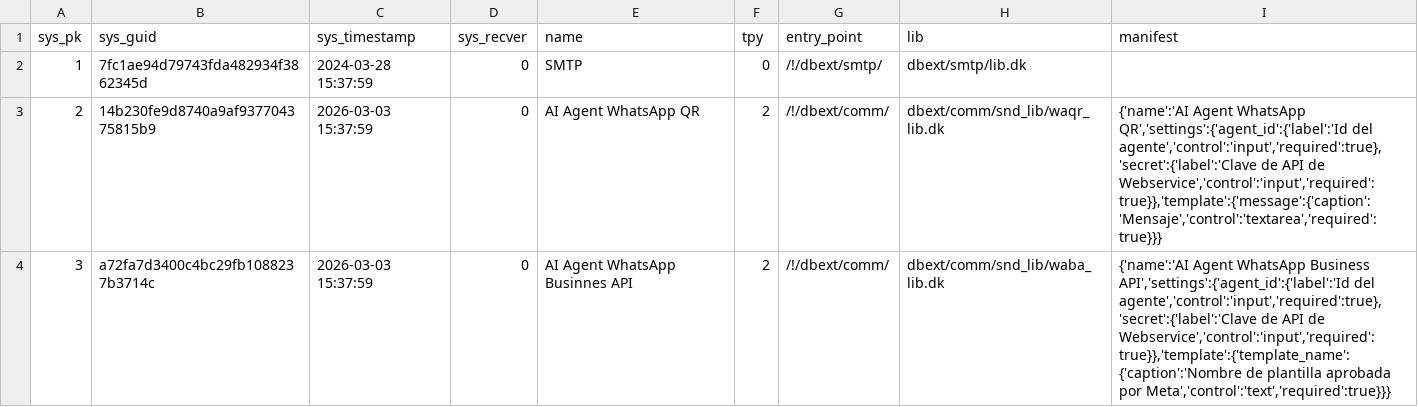
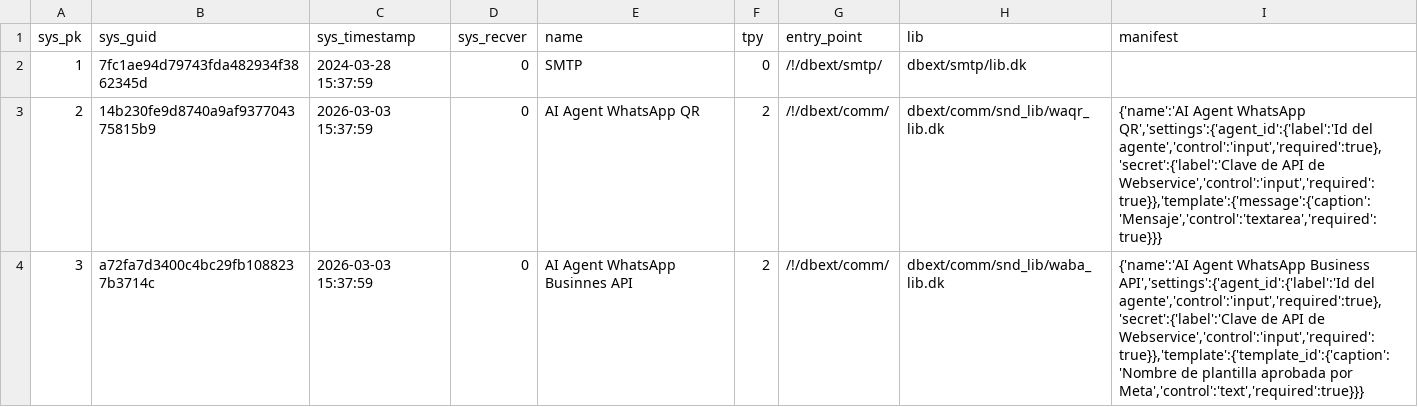
Before and after one commit to Induxsoft/dbext, a CSV file: src/dbext/_install/initial_data/snd_provider.csv, drawn as a sheet.

Commit message:
Update snd_provider initial data
Cambio de nombre del control "template_name" por "template_id" ya que el proveedor así lo requiere.

```diff
--- a/src/dbext/_install/initial_data/snd_provider.csv
+++ b/src/dbext/_install/initial_data/snd_provider.csv
@@ -3,2 +3,2 @@
 "2","14b230fe9d8740a9af937704375815b9","2026-03-03 15:37:59","0","AI Agent WhatsApp QR","2","/!/dbext/comm/","dbext/comm/snd_lib/waqr_lib.dk","{'name':'AI Agent WhatsApp QR','settings':{'agent_id':{'label':'Id del agente','control':'input','required':true},'secret':{'label':'Clave de API de Webservice','control':'input','required':true}},'template':{'message':{'caption':'Mensaje','control':'textarea','required':true}}}"
-"3","a72fa7d3400c4bc29fb1088237b3714c","2026-03-03 15:37:59","0","AI Agent WhatsApp Businnes API","2","/!/dbext/comm/","dbext/comm/snd_lib/waba_lib.dk","{'name':'AI Agent WhatsApp Business API','settings':{'agent_id':{'label':'Id del agente','control':'input','required':true},'secret':{'label':'Clave de API de Webservice','control':'input','required':true}},'template':{'template_name':{'caption':'Nombre de plantilla aprobada por Meta','control':'text','required':true}}}"
+"3","a72fa7d3400c4bc29fb1088237b3714c","2026-03-03 15:37:59","0","AI Agent WhatsApp Businnes API","2","/!/dbext/comm/","dbext/comm/snd_lib/waba_lib.dk","{'name':'AI Agent WhatsApp Business API','settings':{'agent_id':{'label':'Id del agente','control':'input','required':true},'secret':{'label':'Clave de API de Webservice','control':'input','required':true}},'template':{'template_id':{'caption':'Nombre de plantilla aprobada por Meta','control':'text','required':true}}}"
```
